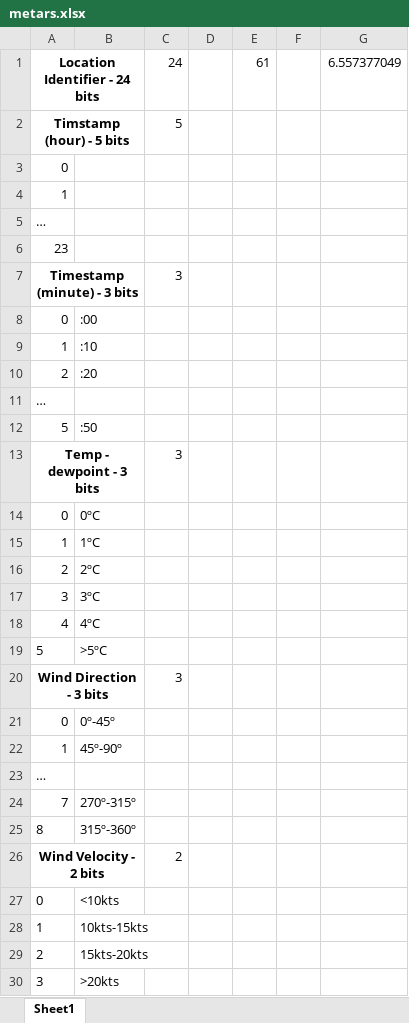
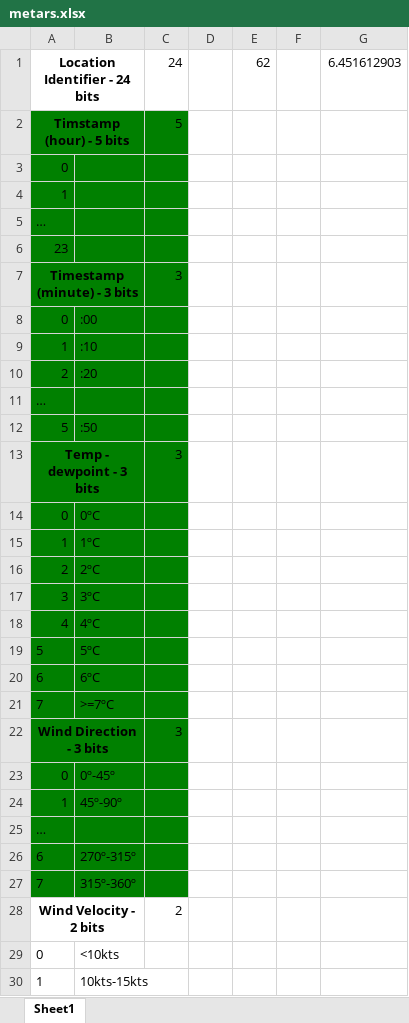
Before and after one commit to cyoung/weatherserver, an Excel workbook: metars.xlsx, sheet Sheet1, drawn as a sheet; only a part is shown; the shorter side is filled out with more unchanged rows; values as stored, in another font and other column widths than the file's, no borders; addresses are those after the commit; the diff covers the shown part only; the diff names each change by its address in the sheet, - before the commit and + after, or states it on an @@ line.

Commit message:
Update METAR encoding spec.

```diff
--- a/metars.xlsx (sheet Sheet1)
+++ b/metars.xlsx (sheet Sheet1)
-E1: 61
+E1: 62
-G1: 6.557377049
+G1: 6.451612903
-A2:C19 fill: none
+A2:C19 fill: #008000
-B19: >5ºC
+B19: 5ºC
+row 20: 6 | 6ºC
+row 21: 7 | >=7ºC
-A22:C27 fill: none
+A22:C27 fill: #008000
-A26: 7
+A26: 6
-A27: 8
+A27: 7
```
Also changed, not shown: 3 added rows elsewhere in this sheet.
